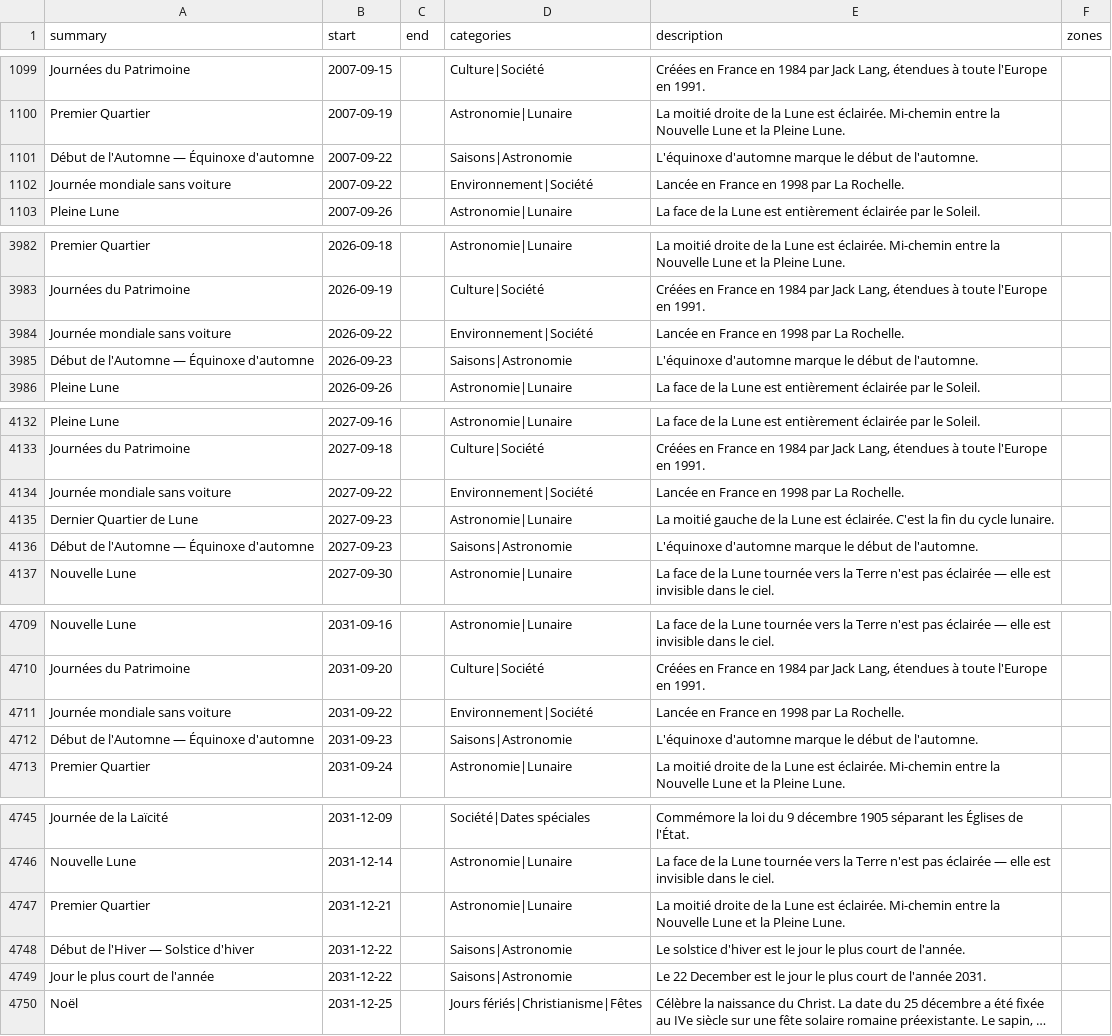
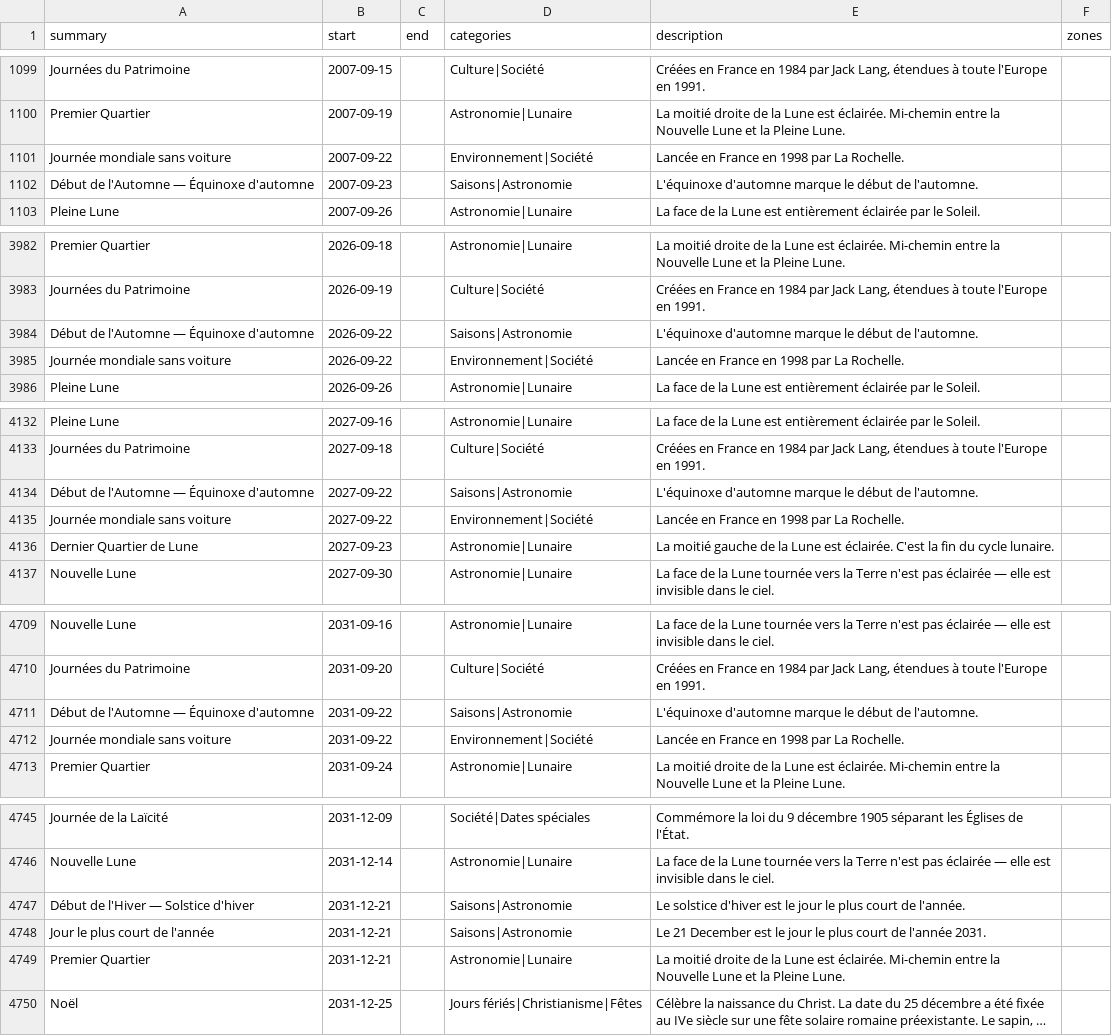
Before and after one commit to TiboTsr/calendrier-france-ics, a CSV file: calendrier.csv, drawn as a sheet; only a part is shown, gaps mark what is left out; long unchanged cells end in …; removed rows and columns are numbered as before the commit, all else as after; the diff covers the shown part only; the diff names each change by its address in the sheet, - before the commit and + after, or states it on an @@ line.

```diff
--- a/calendrier.csv
+++ b/calendrier.csv
-row 1101: Début de l'Automne — Équinoxe d'automne | 2007-09-22 |  | Saisons|Astronomie | L'équinoxe d'automne marque le début de l'automne.
+row 1102: Début de l'Automne — Équinoxe d'automne | 2007-09-23 |  | Saisons|Astronomie | L'équinoxe d'automne marque le début de l'automne.
+row 3984: Début de l'Automne — Équinoxe d'automne | 2026-09-22 |  | Saisons|Astronomie | L'équinoxe d'automne marque le début de l'automne.
-row 3985: Début de l'Automne — Équinoxe d'automne | 2026-09-23 |  | Saisons|Astronomie | L'équinoxe d'automne marque le début de l'automne.
+row 4134: Début de l'Automne — Équinoxe d'automne | 2027-09-22 |  | Saisons|Astronomie | L'équinoxe d'automne marque le début de l'automne.
-row 4136: Début de l'Automne — Équinoxe d'automne | 2027-09-23 |  | Saisons|Astronomie | L'équinoxe d'automne marque le début de l'automne.
+row 4711: Début de l'Automne — Équinoxe d'automne | 2031-09-22 |  | Saisons|Astronomie | L'équinoxe d'automne marque le début de l'automne.
-row 4712: Début de l'Automne — Équinoxe d'automne | 2031-09-23 |  | Saisons|Astronomie | L'équinoxe d'automne marque le début de l'automne.
+row 4747: Début de l'Hiver — Solstice d'hiver | 2031-12-21 |  | Saisons|Astronomie | Le solstice d'hiver est le jour le plus court de l'année.
+row 4748: Jour le plus court de l'année | 2031-12-21 |  | Saisons|Astronomie | Le 21 December est le jour le plus court de l'année 2031.
-row 4748: Début de l'Hiver — Solstice d'hiver | 2031-12-22 |  | Saisons|Astronomie | Le solstice d'hiver est le jour le plus court de l'année.
-row 4749: Jour le plus court de l'année | 2031-12-22 |  | Saisons|Astronomie | Le 22 December est le jour le plus court de l'année 2031.
```
Also changed, not shown: 7 edited cells elsewhere in this file, 11 other files.
